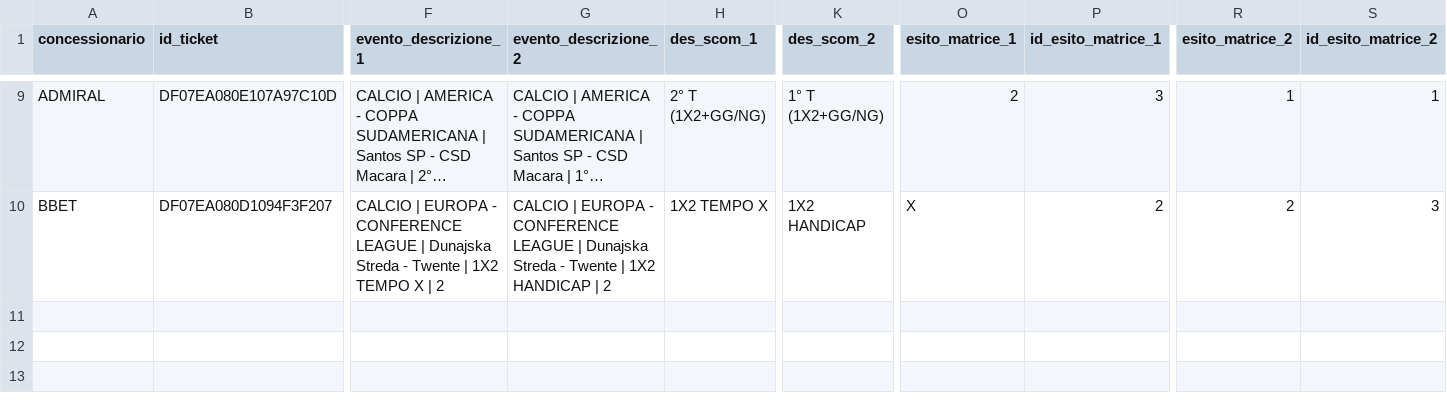
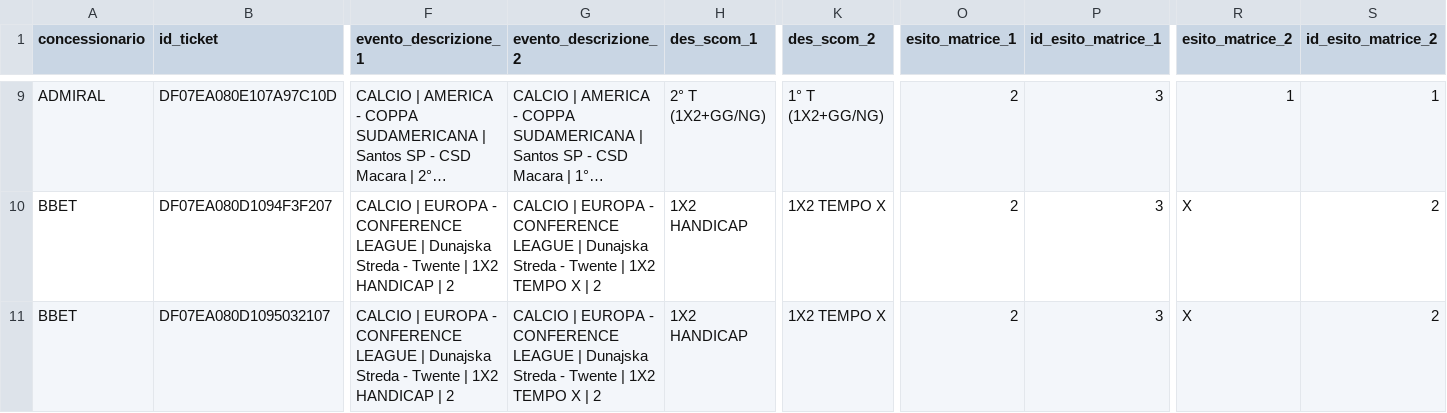
Before and after one commit to albagammamarketing-source/63_montecarlo_incompatibili, a CSV file: output/16_concessionari_ticket_incompatibili.csv, drawn as a sheet; only a part is shown, gaps mark what is left out; long unchanged cells end in …; rows hold the shown columns only; the diff covers the shown part only; the diff names each change by its address in the sheet, - before the commit and + after, or states it on an @@ line.

```diff
--- a/output/16_concessionari_ticket_incompatibili.csv
+++ b/output/16_concessionari_ticket_incompatibili.csv
-F10 (evento_descrizione_1): …| 1X2 TEMPO X | 2
+F10 (evento_descrizione_1): …| 1X2 HANDICAP | 2
-G10 (evento_descrizione_2): …| 1X2 HANDICAP | 2
+G10 (evento_descrizione_2): …| 1X2 TEMPO X | 2
-H10 (des_scom_1): 1X2 TEMPO X
+H10 (des_scom_1): 1X2 HANDICAP
-K10 (des_scom_2): 1X2 HANDICAP
+K10 (des_scom_2): 1X2 TEMPO X
-O10 (esito_matrice_1): X
+O10 (esito_matrice_1): 2
-P10 (id_esito_matrice_1): 2
+P10 (id_esito_matrice_1): 3
-R10 (esito_matrice_2): 2
+R10 (esito_matrice_2): X
-S10 (id_esito_matrice_2): 3
+S10 (id_esito_matrice_2): 2
+row 11: BBET | DF07EA080D1095032107 | CALCIO | EUROPA - CONFERENCE LEAGUE | Dunajska Streda - Twente | 1X2 HANDICAP | 2 | CALCIO | EUROPA - CONFERENCE LEAGUE | Dunajska Streda - Twente | 1X2 TEMPO X | 2 | 1X2 HANDICAP | 1X2 TEMPO X | 2 | 3 | X | 2
```
Also changed, not shown: 40 edited cells elsewhere in this file, output/10_concessionari_riepilogo_probabilistico_per_nome_commerciale.csv, output/11_concessionari_montecarlo_simulazioni.csv, 14 other files.
